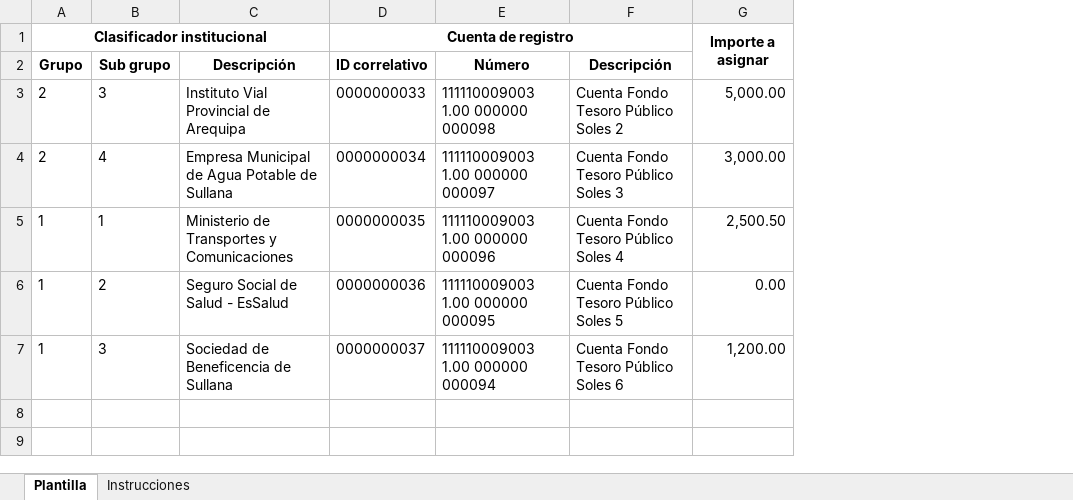
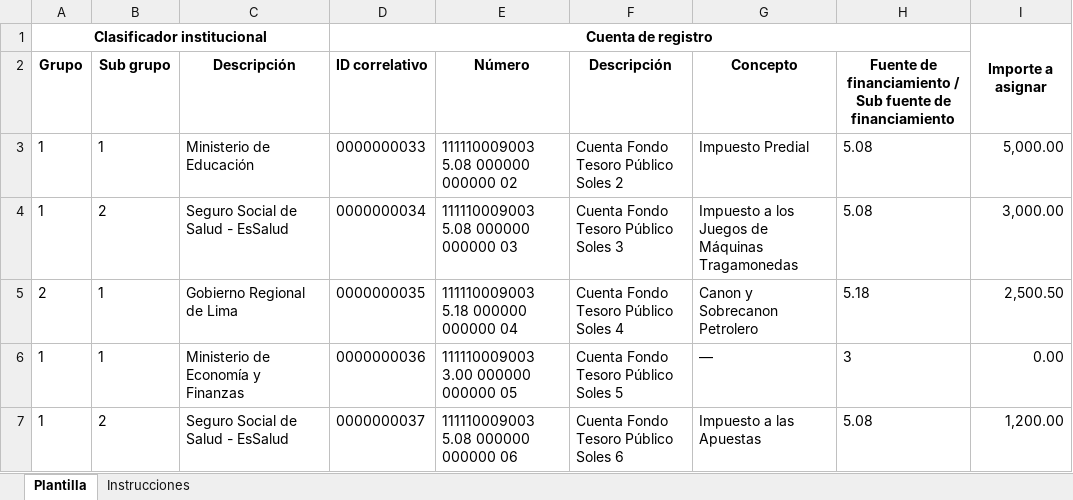
Before and after one commit to Adibto-dev/frontend-siaf-rp-snt, an Excel workbook: docs/plantillas/Plantilla_asignacion_financiera.xlsx, sheet Plantilla, drawn as a sheet; values as stored, in another font and other column widths than the file's, no borders; the diff names each change by its address in the sheet, - before the commit and + after, or states it on an @@ line.

```diff
--- a/docs/plantillas/Plantilla_asignacion_financiera.xlsx (sheet Plantilla)
+++ b/docs/plantillas/Plantilla_asignacion_financiera.xlsx (sheet Plantilla)
+column G (Concepto), rows 3-7: Impuesto Predial | Impuesto a los Juegos de Máquinas Tragamonedas | Canon y Sobrecanon Petrolero | — | Impuesto a las Apuestas
+column H, rows 2-7: Fuente de financiamiento / Sub fuente de financiamiento | 5.08 | 5.08 | 5.18 | 3 | 5.08
-A3:A4 (Grupo): 2
+A3:A4 (Grupo): 1
-B3 (Sub grupo): 3
+B3 (Sub grupo): 1
-C3 (Descripción): Instituto Vial Provincial de Arequipa
+C3 (Descripción): Ministerio de Educación
-E3 (Número): 111110009003 1.00 000000 000098
+E3 (Número): 111110009003 5.08 000000 000000 02
-B4 (Sub grupo): 4
+B4 (Sub grupo): 2
-C4 (Descripción): Empresa Municipal de Agua Potable de Sullana
+C4 (Descripción): Seguro Social de Salud - EsSalud
-E4 (Número): 111110009003 1.00 000000 000097
+E4 (Número): 111110009003 5.08 000000 000000 03
-A5 (Grupo): 1
+A5 (Grupo): 2
-C5 (Descripción): Ministerio de Transportes y Comunicaciones
+C5 (Descripción): Gobierno Regional de Lima
-E5 (Número): 111110009003 1.00 000000 000096
+E5 (Número): 111110009003 5.18 000000 000000 04
-B6 (Sub grupo): 2
+B6 (Sub grupo): 1
-C6 (Descripción): Seguro Social de Salud - EsSalud
+C6 (Descripción): Ministerio de Economía y Finanzas
-E6 (Número): 111110009003 1.00 000000 000095
+E6 (Número): 111110009003 3.00 000000 000000 05
-B7 (Sub grupo): 3
+B7 (Sub grupo): 2
-C7 (Descripción): Sociedad de Beneficencia de Sullana
+C7 (Descripción): Seguro Social de Salud - EsSalud
-E7 (Número): 111110009003 1.00 000000 000094
+E7 (Número): 111110009003 5.08 000000 000000 06
```
Also changed, not shown: sheet Instrucciones, 14 other files.
